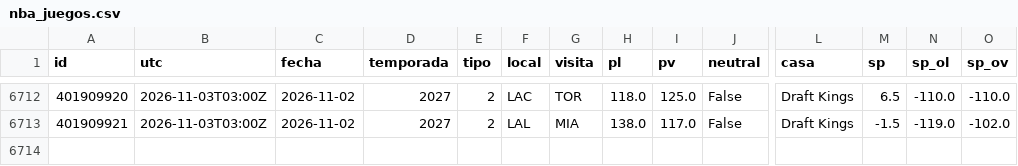
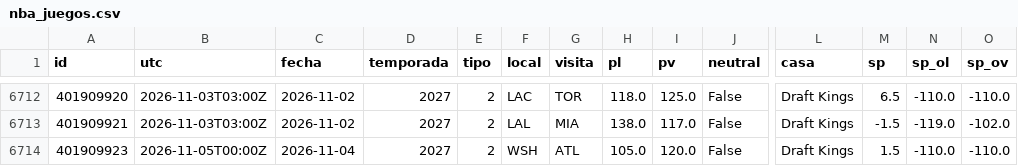
Before and after one commit to robertoaguilar1912-del/laliga-analisis, a CSV file: data/raw/nba_juegos.csv, drawn as a sheet; only a part is shown, gaps mark what is left out; rows hold the shown columns only; the diff names each change by its address in the sheet, - before the commit and + after, or states it on an @@ line.

```diff
--- a/data/raw/nba_juegos.csv
+++ b/data/raw/nba_juegos.csv
+row 6714: 401909923 | 2026-11-05T00:00Z | 2026-11-04 | 2027 | 2 | WSH | ATL | 105.0 | 120.0 | False | Draft Kings | 1.5 | -110.0 | -110.0
```
Also changed, not shown: data/raw/nba_box_2027.csv, 18 other files.
